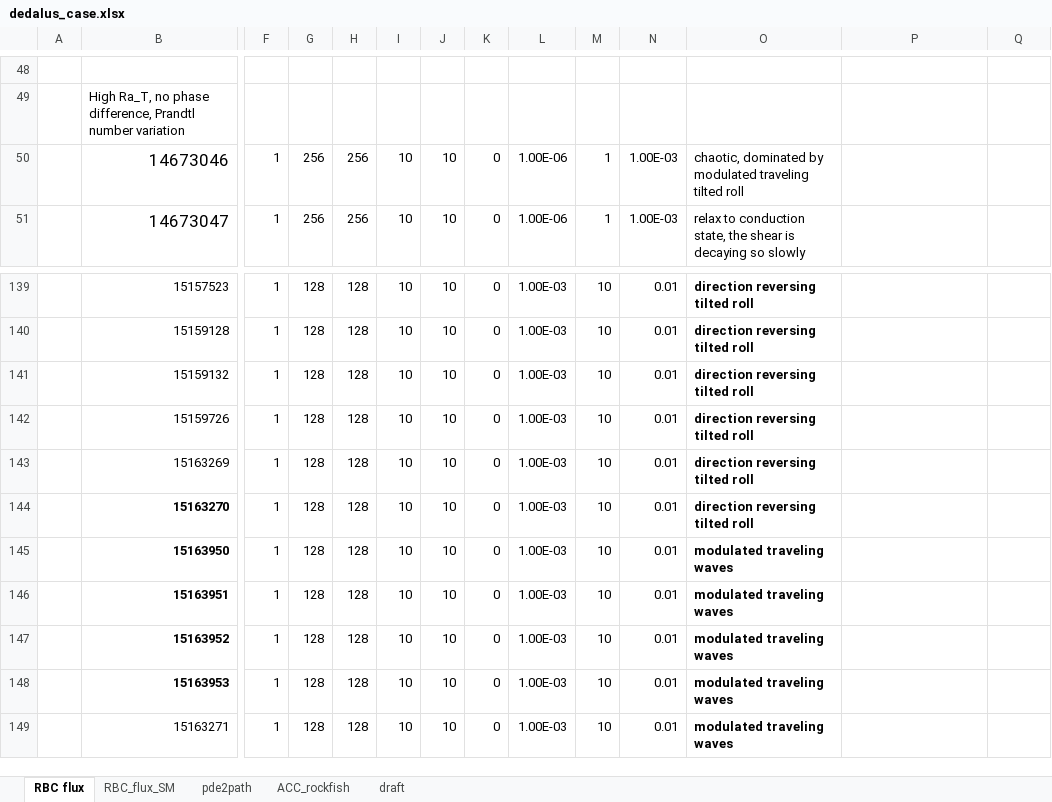
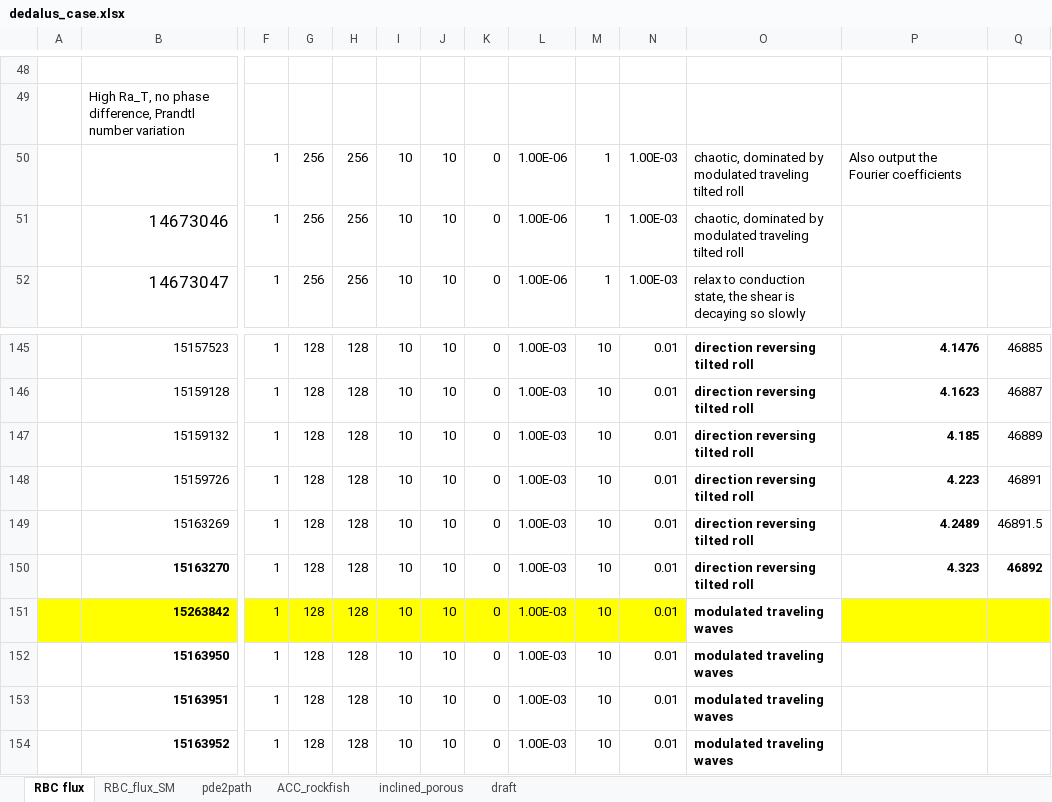
Before and after one commit to cliu124/dedalus_main, an Excel workbook: dedalus_case.xlsx, sheet RBC flux, drawn as a sheet; only a part is shown, gaps mark what is left out; the shorter side is filled out with more unchanged rows; values as stored, in another font and other column widths than the file's, no borders; addresses are those after the commit; rows hold the shown columns only; the diff covers the shown part only; the diff names each change by its address in the sheet, - before the commit and + after, or states it on an @@ line.

Commit message:
Update 2023/04/08
Add the output of Fourier coefficients as T_u_w_coeff option

```diff
--- a/dedalus_case.xlsx (sheet RBC flux)
+++ b/dedalus_case.xlsx (sheet RBC flux)
+sheet tab: inclined_porous
+row 50:  |  | 1 | 256 | 256 | 10 | 10 | 0 | 1.00E-06 | 1 | 1.00E-03 | chaotic, dominated by modulated traveling tilted roll | Also output the Fourier coefficients
-P145: (empty)
+P145: 4.1476
-Q145: (empty)
+Q145: 46885
-P146: (empty)
+P146: 4.1623
-Q146: (empty)
+Q146: 46887
-P147: (empty)
+P147: 4.185
-Q147: (empty)
+Q147: 46889
-P148: (empty)
+P148: 4.223
-Q148: (empty)
+Q148: 46891
-P149: (empty)
+P149: 4.2489
-Q149: (empty)
+Q149: 46891.5
-P150: (empty)
+P150: 4.323
-Q150: (empty)
+Q150: 46892
+row 151:  | 15263842 | 1 | 128 | 128 | 10 | 10 | 0 | 1.00E-03 | 10 | 0.01 | modulated traveling waves
```
Also changed, not shown: 5 added rows, 25 edited cells and cell formats elsewhere in this sheet, sheet RBC_flux_SM, 8 other files.
